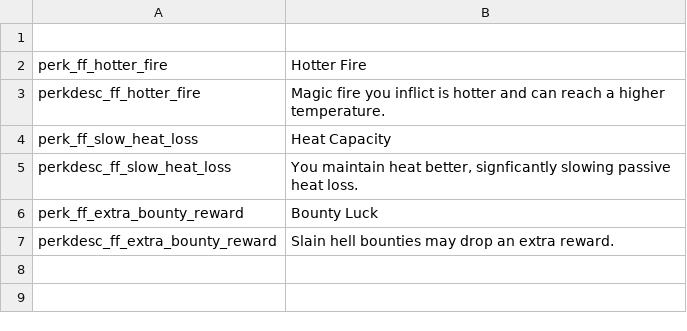
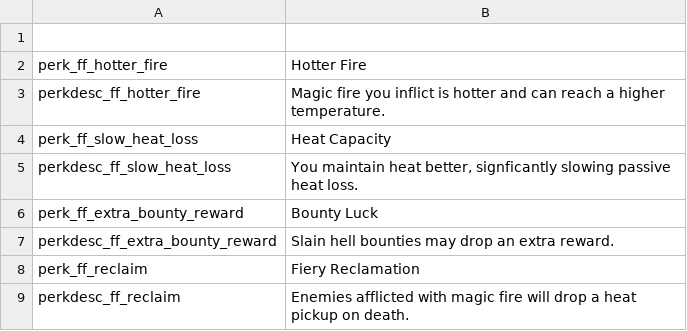
Before and after one commit to SiriMoel/foolish_flame, a CSV file: files/translations/perks.csv, drawn as a sheet; the diff names each change by its address in the sheet, - before the commit and + after, or states it on an @@ line.

```diff
--- a/files/translations/perks.csv
+++ b/files/translations/perks.csv
+row 8: perk_ff_reclaim | Fiery Reclamation
+row 9: perkdesc_ff_reclaim | Enemies afflicted with magic fire will drop a heat pickup on death.
```
Also changed, not shown: files/translations/spells.csv, files/translations/spells_adv.csv, 29 other files.
